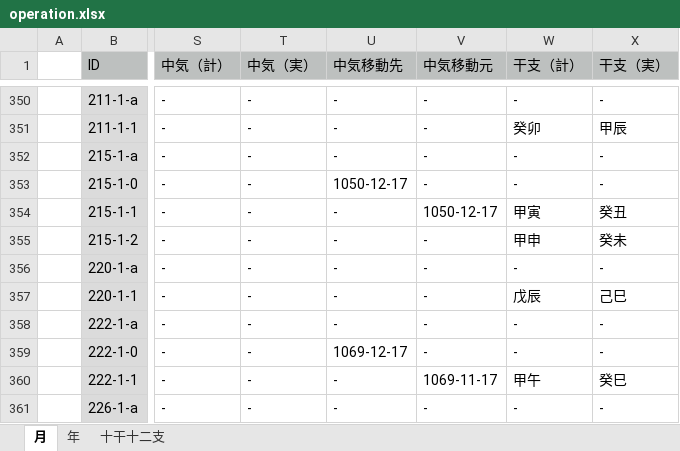
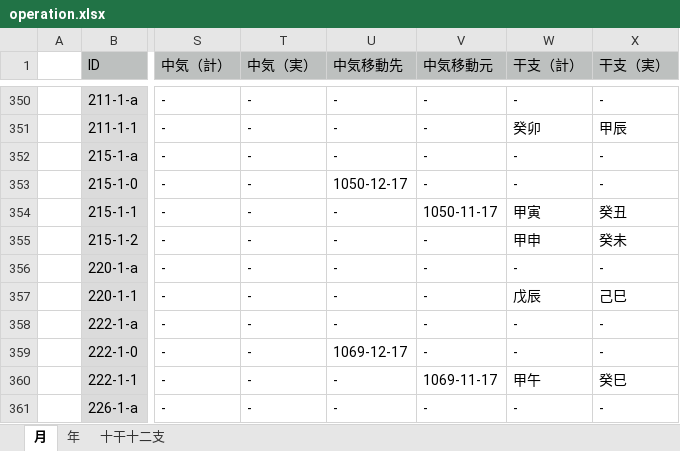
Before and after one commit to pldb/zakuro, an Excel workbook: doc/operation/operation.xlsx, sheet 月, drawn as a sheet; only a part is shown, gaps mark what is left out; values as stored, in another font and other column widths than the file's, no borders; the diff names each change by its address in the sheet, - before the commit and + after, or states it on an @@ line.

Commit message:
fix operation data '永承5年11月'

```diff
--- a/doc/operation/operation.xlsx (sheet 月)
+++ b/doc/operation/operation.xlsx (sheet 月)
-V354 (中気移動元): 1050-12-17
+V354 (中気移動元): 1050-11-17
```
Also changed, not shown: 3 other files.
